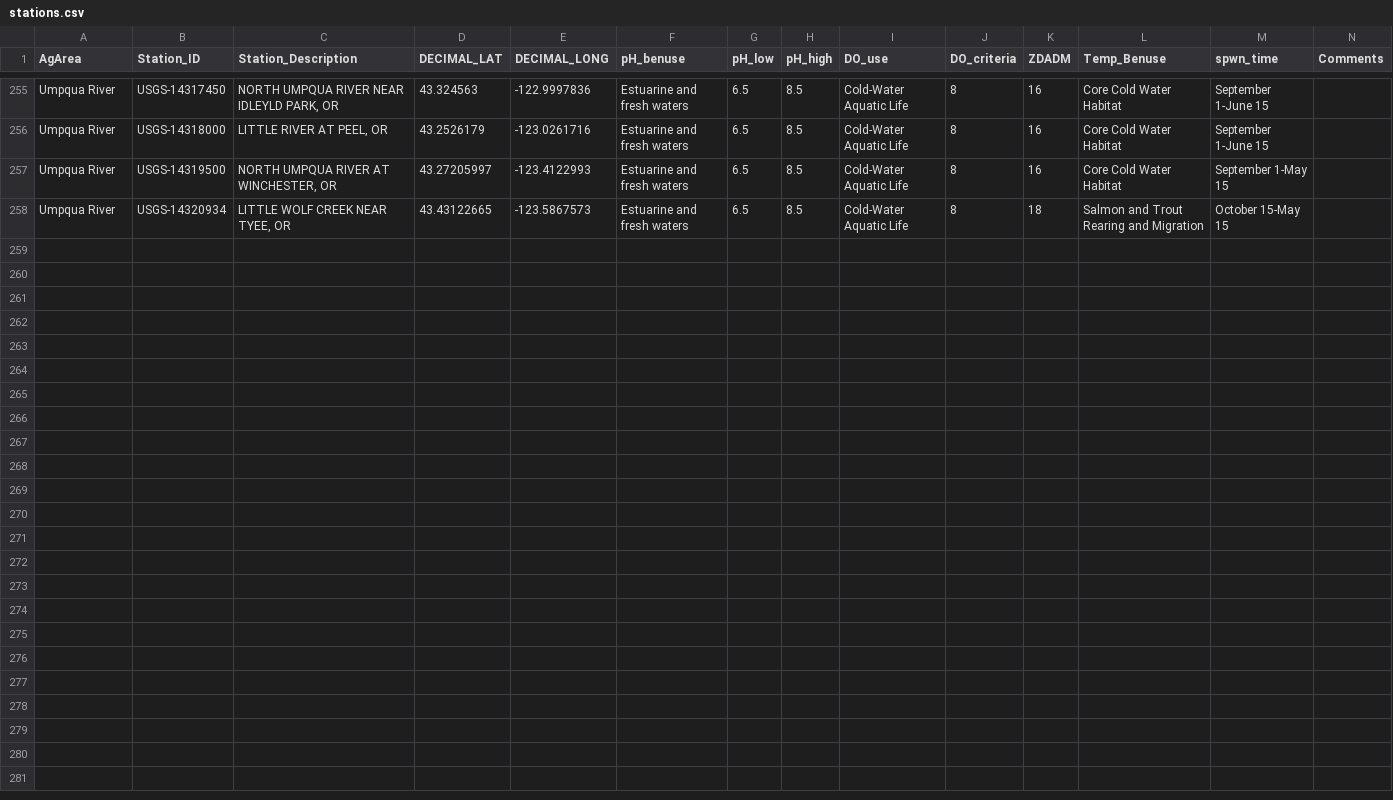
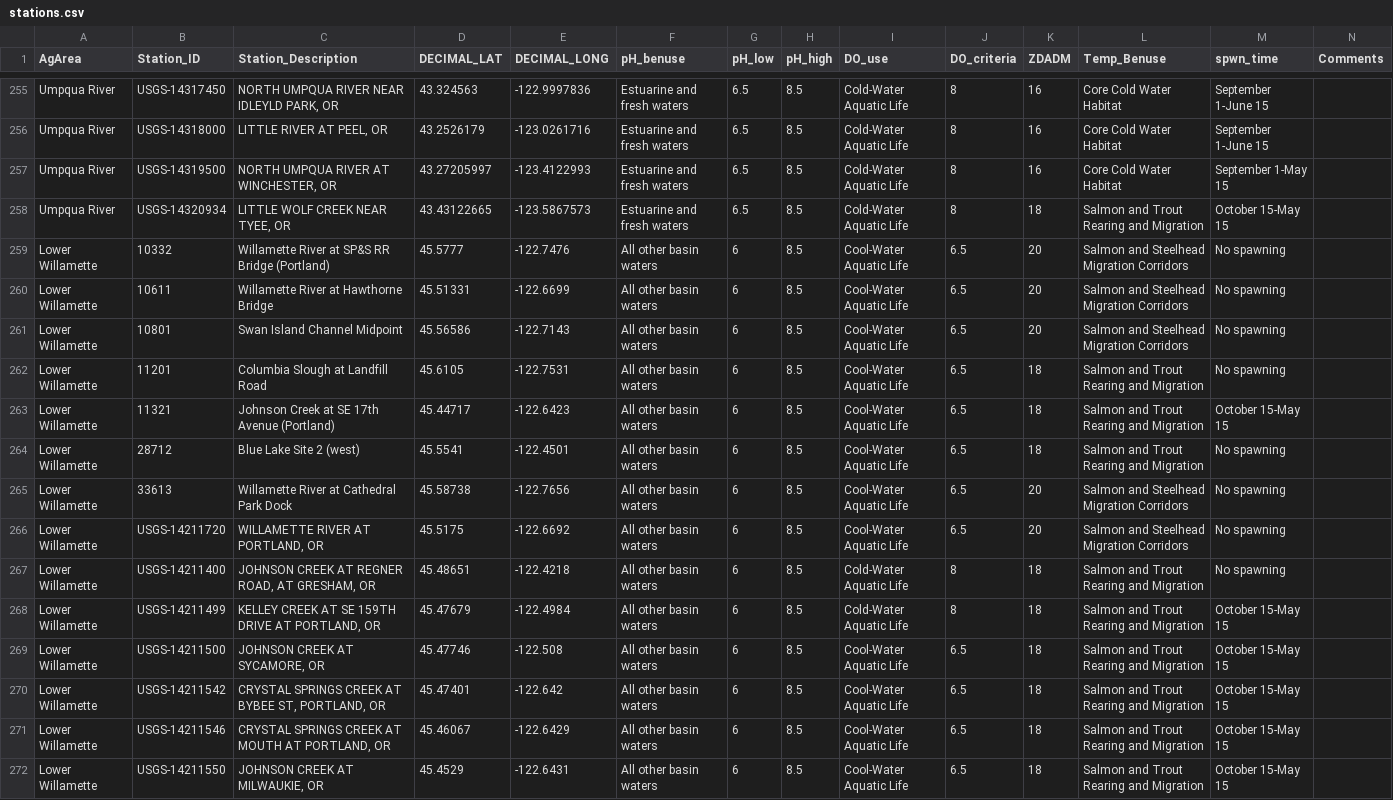
Before and after one commit to MaddeeRubenson/StatusAndTrendsRMarkdown, a CSV file: Lookups/stations.csv, drawn as a sheet; only a part is shown, gaps mark what is left out.

Commit message:
Added benificial uses for Lower Willamette stations
Added Lower Willamette stations to the beneficial use lookup table
Changed parameter summary html map code to reflect updated stns_param_summary column names

```diff
--- a/Lookups/stations.csv
+++ b/Lookups/stations.csv
@@ -258 +258,15 @@ Umpqua River,USGS-14319500,"NORTH UMPQUA RIVER AT WINCHESTER, OR",43.27205997,-1
 Umpqua River,USGS-14320934,"LITTLE WOLF CREEK NEAR TYEE, OR",43.43122665,-123.5867573,Estuarine and fresh waters,6.5,8.5,Cold-Water Aquatic Life,8,18,Salmon and Trout Rearing and Migration,October 15-May 15,
+Lower Willamette,10332,Willamette River at SP&S RR Bridge (Portland),45.5777,-122.7476,All other basin waters,6,8.5,Cool-Water Aquatic Life,6.5,20,Salmon and Steelhead Migration Corridors,No spawning,
+Lower Willamette,10611,Willamette River at Hawthorne Bridge,45.51331,-122.6699,All other basin waters,6,8.5,Cool-Water Aquatic Life,6.5,20,Salmon and Steelhead Migration Corridors,No spawning,
+Lower Willamette,10801,Swan Island Channel Midpoint,45.56586,-122.7143,All other basin waters,6,8.5,Cool-Water Aquatic Life,6.5,20,Salmon and Steelhead Migration Corridors,No spawning,
+Lower Willamette,11201,Columbia Slough at Landfill Road,45.6105,-122.7531,All other basin waters,6,8.5,Cool-Water Aquatic Life,6.5,18,Salmon and Trout Rearing and Migration,No spawning,
+Lower Willamette,11321,Johnson Creek at SE 17th Avenue (Portland),45.44717,-122.6423,All other basin waters,6,8.5,Cool-Water Aquatic Life,6.5,18,Salmon and Trout Rearing and Migration,October 15-May 15,
+Lower Willamette,28712,Blue Lake Site 2 (west),45.5541,-122.4501,All other basin waters,6,8.5,Cool-Water Aquatic Life,6.5,18,Salmon and Trout Rearing and Migration,No spawning,
+Lower Willamette,33613,Willamette River at Cathedral Park Dock,45.58738,-122.7656,All other basin waters,6,8.5,Cool-Water Aquatic Life,6.5,20,Salmon and Steelhead Migration Corridors,No spawning,
+Lower Willamette,USGS-14211720,"WILLAMETTE RIVER AT PORTLAND, OR",45.5175,-122.6692,All other basin waters,6,8.5,Cool-Water Aquatic Life,6.5,20,Salmon and Steelhead Migration Corridors,No spawning,
+Lower Willamette,USGS-14211400,"JOHNSON CREEK AT REGNER ROAD, AT GRESHAM, OR",45.48651,-122.4218,All other basin waters,6,8.5,Cold-Water Aquatic Life,8,18,Salmon and Trout Rearing and Migration,No spawning,
+Lower Willamette,USGS-14211499,"KELLEY CREEK AT SE 159TH DRIVE AT PORTLAND, OR",45.47679,-122.4984,All other basin waters,6,8.5,Cold-Water Aquatic Life,8,18,Salmon and Trout Rearing and Migration,October 15-May 15,
+Lower Willamette,USGS-14211500,"JOHNSON CREEK AT SYCAMORE, OR",45.47746,-122.508,All other basin waters,6,8.5,Cool-Water Aquatic Life,6.5,18,Salmon and Trout Rearing and Migration,October 15-May 15,
+Lower Willamette,USGS-14211542,"CRYSTAL SPRINGS CREEK AT BYBEE ST, PORTLAND, OR",45.47401,-122.642,All other basin waters,6,8.5,Cool-Water Aquatic Life,6.5,18,Salmon and Trout Rearing and Migration,October 15-May 15,
+Lower Willamette,USGS-14211546,"CRYSTAL SPRINGS CREEK AT MOUTH AT PORTLAND, OR",45.46067,-122.6429,All other basin waters,6,8.5,Cool-Water Aquatic Life,6.5,18,Salmon and Trout Rearing and Migration,October 15-May 15,
+Lower Willamette,USGS-14211550,"JOHNSON CREEK AT MILWAUKIE, OR",45.4529,-122.6431,All other basin waters,6,8.5,Cool-Water Aquatic Life,6.5,18,Salmon and Trout Rearing and Migration,October 15-May 15,
```
Also changed, not shown: 1 other file.
